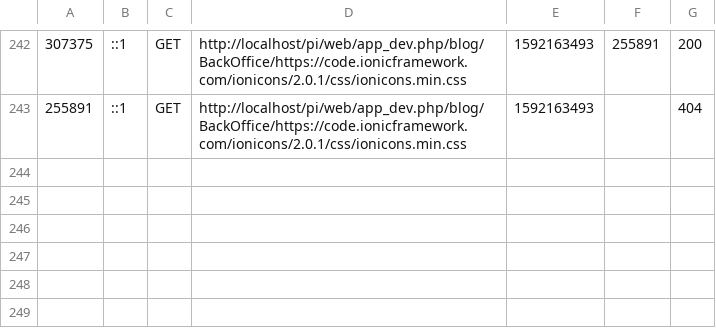
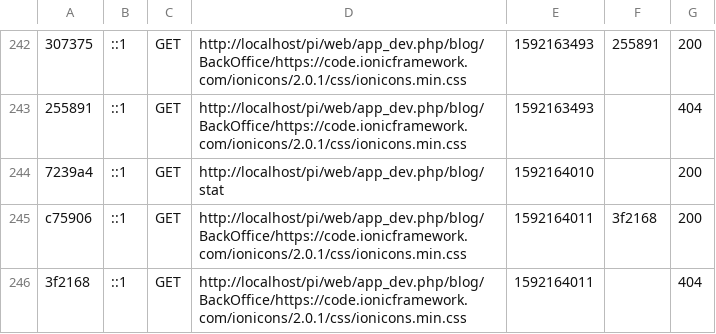
Before and after one commit to Theamineguesmi/HuntingClubWeb, a CSV file: var/cache/dev/profiler/index.csv, drawn as a sheet; only a part is shown, gaps mark what is left out; the diff names each change by its address in the sheet, - before the commit and + after, or states it on an @@ line.

Commit message:
stat 1

```diff
--- a/var/cache/dev/profiler/index.csv
+++ b/var/cache/dev/profiler/index.csv
+row 244: 7239a4 | ::1 | GET | http://localhost/pi/web/app_dev.php/blog/stat | 1592164010 |  | 200
+row 245: c75906 | ::1 | GET | http://localhost/pi/web/app_dev.php/blog/BackOffice/https://code.ionicframework.com/ionicons/2.0.1/css/ionicons.min.css | 1592164011 | 3f2168 | 200
+row 246: 3f2168 | ::1 | GET | http://localhost/pi/web/app_dev.php/blog/BackOffice/https://code.ionicframework.com/ionicons/2.0.1/css/ionicons.min.css | 1592164011 |  | 404
```
Also changed, not shown: 5 other files.
